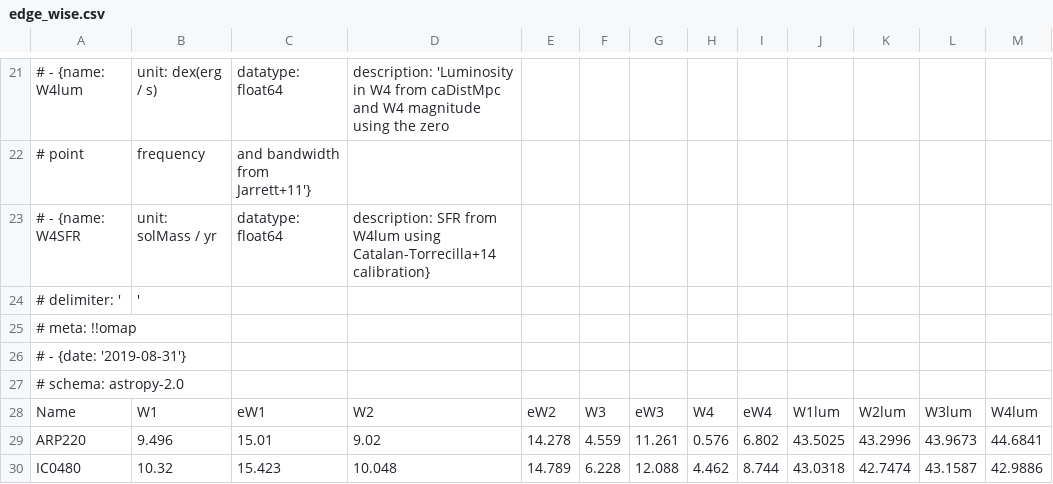
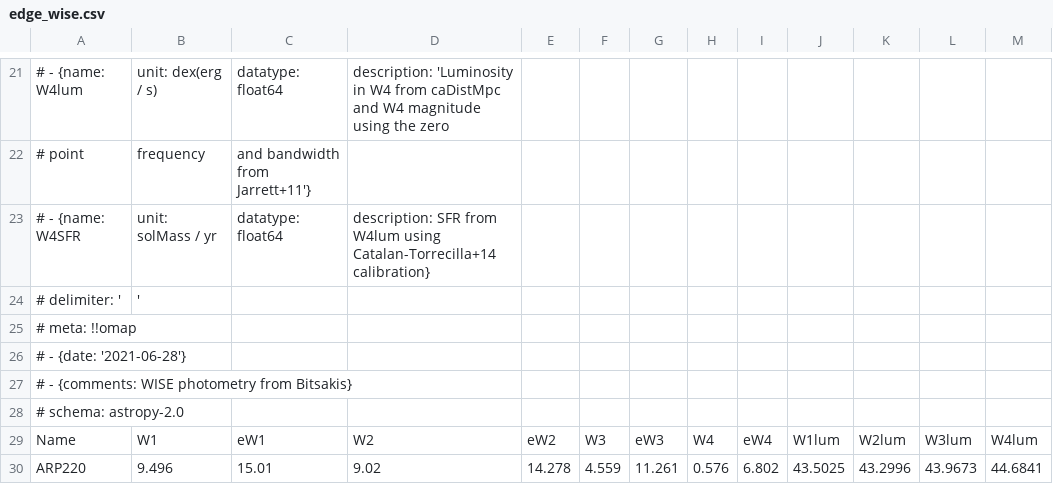
Before and after one commit to tonywong94/edge_pydb, a CSV file: edge_pydb/dat_glob/external/edge_wise.csv, drawn as a sheet; only a part is shown, gaps mark what is left out; the shorter side is filled out with more unchanged rows; rows hold the shown columns only; the diff names each change by its address in the sheet, - before the commit and + after, or states it on an @@ line.

```diff
--- a/edge_pydb/dat_glob/external/edge_wise.csv
+++ b/edge_pydb/dat_glob/external/edge_wise.csv
-A26: # - {date: '2019-08-31'}
+A26: # - {date: '2021-06-28'}
+row 27: # - {comments: WISE photometry from Bitsakis}
```
Also changed, not shown: edge_pydb/dat_glob/external/edge_leda.csv, edge_pydb/dat_glob/external/edge_ned.csv, 29 other files.
